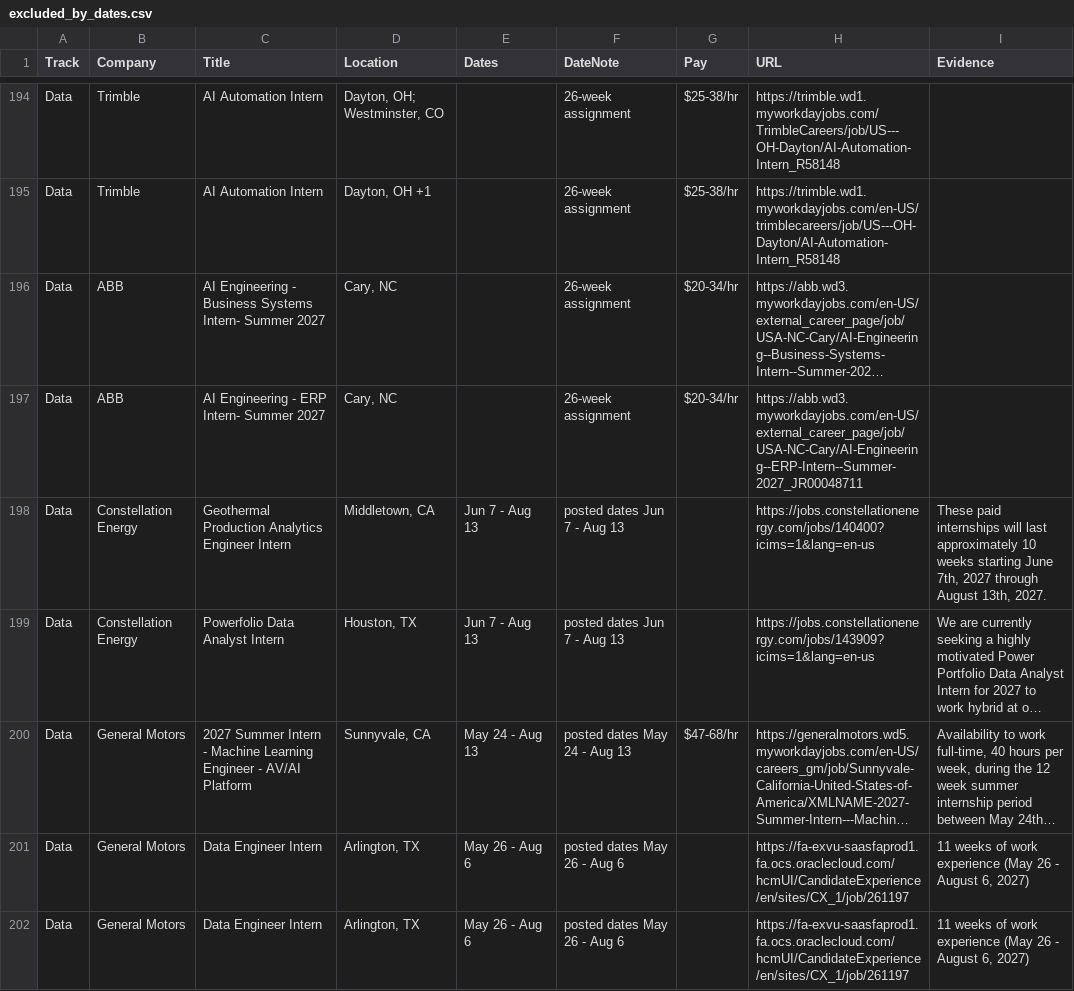
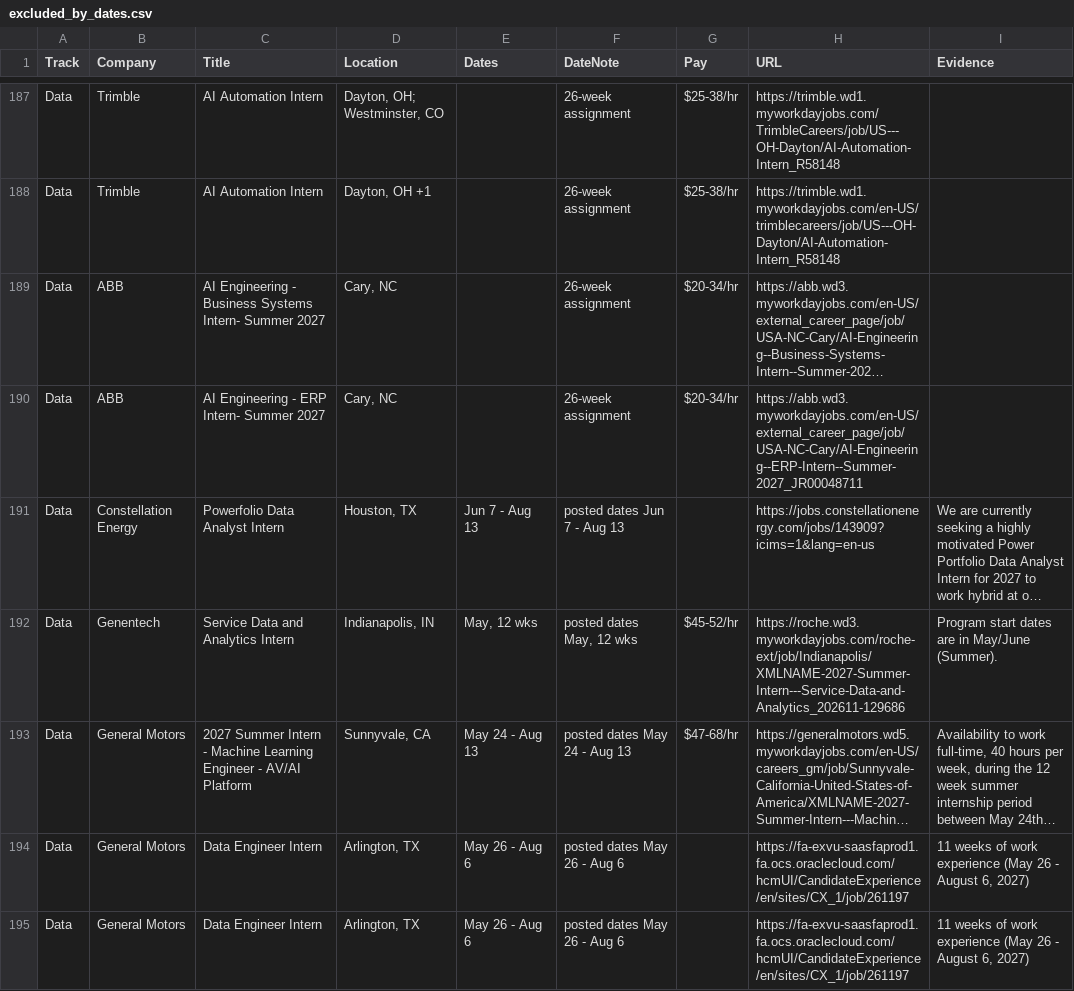
Before and after one commit to Jiang6082/LSS, a CSV file: reports/excluded_by_dates.csv, drawn as a sheet; only a part is shown, gaps mark what is left out; long unchanged cells end in …; removed rows and columns are numbered as before the commit, all else as after; the diff covers the shown part only; the diff names each change by its address in the sheet, - before the commit and + after, or states it on an @@ line.

```diff
--- a/reports/excluded_by_dates.csv
+++ b/reports/excluded_by_dates.csv
-row 198: Data | Constellation Energy | Geothermal Production Analytics Engineer Intern | Middletown, CA | Jun 7 - Aug 13 | posted dates Jun 7 - Aug 13 |  | https://jobs.constellationenergy.com/jobs/140400?icims=1&lang=en-us | These paid internships will last approximately 10 weeks starting June 7th, 2027 through August 13th, 2027.
+row 192: Data | Genentech | Service Data and Analytics Intern | Indianapolis, IN | May, 12 wks | posted dates May, 12 wks | $45-52/hr | https://roche.wd3.myworkdayjobs.com/roche-ext/job/Indianapolis/XMLNAME-2027-Summer-Intern---Service-Data-and-Analytics_202611-129686 | Program start dates are in May/June (Summer).
```
Also changed, not shown: 2 added rows, 11 removed rows, 1 moved row and 8 edited cells elsewhere in this file, 11 other files.
